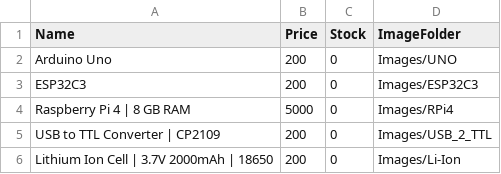
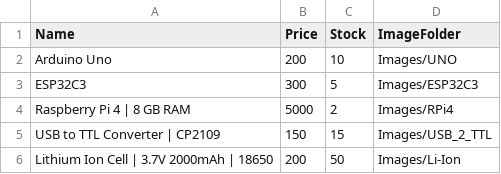
Before and after one commit to 3E-Electronics/Company-Updates, a CSV file: products.csv, drawn as a sheet.

Commit message:
Update products.csv

```diff
--- a/products.csv
+++ b/products.csv
@@ -1,6 +1,6 @@
 Name,Price,Stock,ImageFolder
-Arduino Uno,200,0,Images/UNO
-ESP32C3,200,0,Images/ESP32C3
-Raspberry Pi 4 | 8 GB RAM,5000,0,Images/RPi4
-USB to TTL Converter | CP2109,200,0,Images/USB_2_TTL
-Lithium Ion Cell | 3.7V 2000mAh | 18650,200,0,Images/Li-Ion
+Arduino Uno,200,10,Images/UNO
+ESP32C3,300,5,Images/ESP32C3
+Raspberry Pi 4 | 8 GB RAM,5000,2,Images/RPi4
+USB to TTL Converter | CP2109,150,15,Images/USB_2_TTL
+Lithium Ion Cell | 3.7V 2000mAh | 18650,200,50,Images/Li-Ion
```
